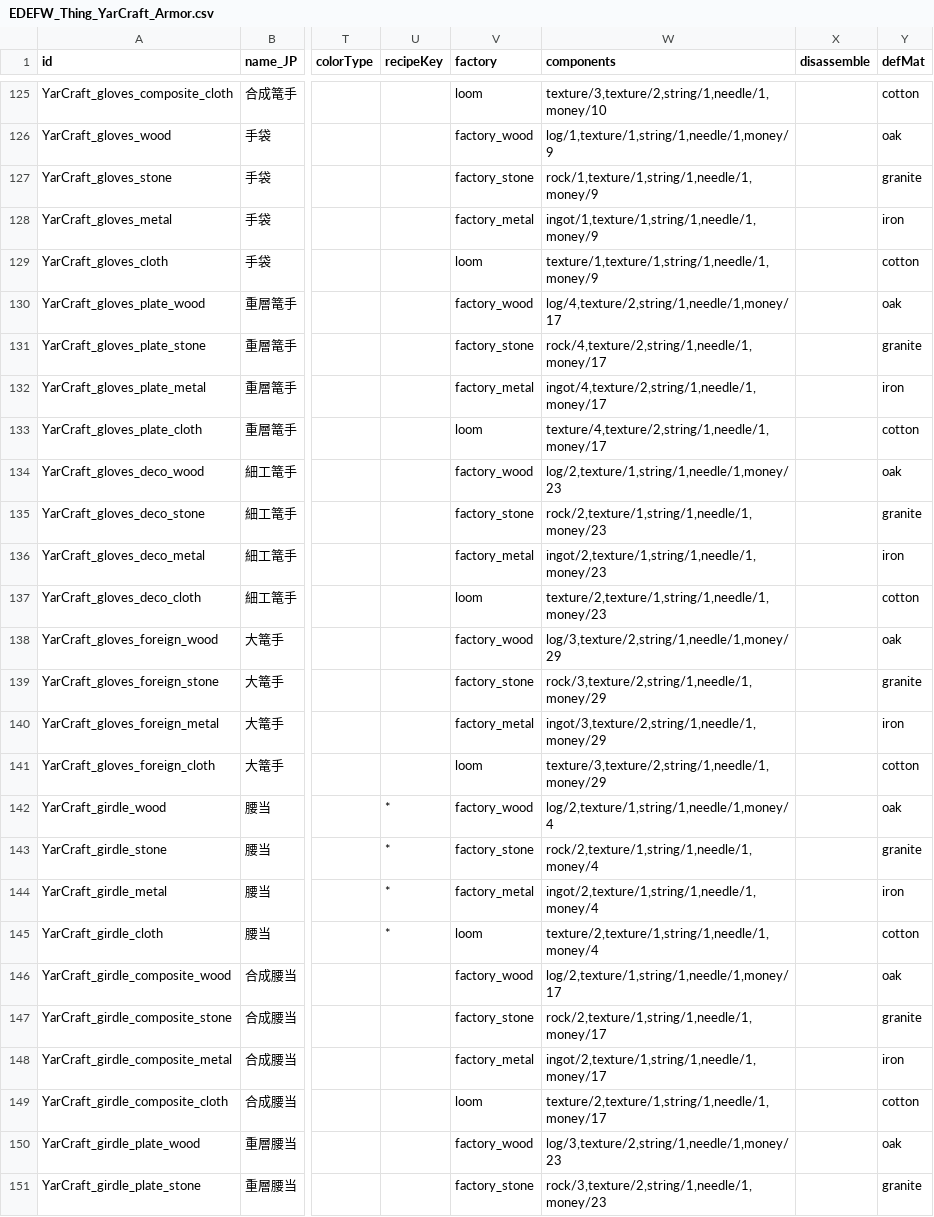
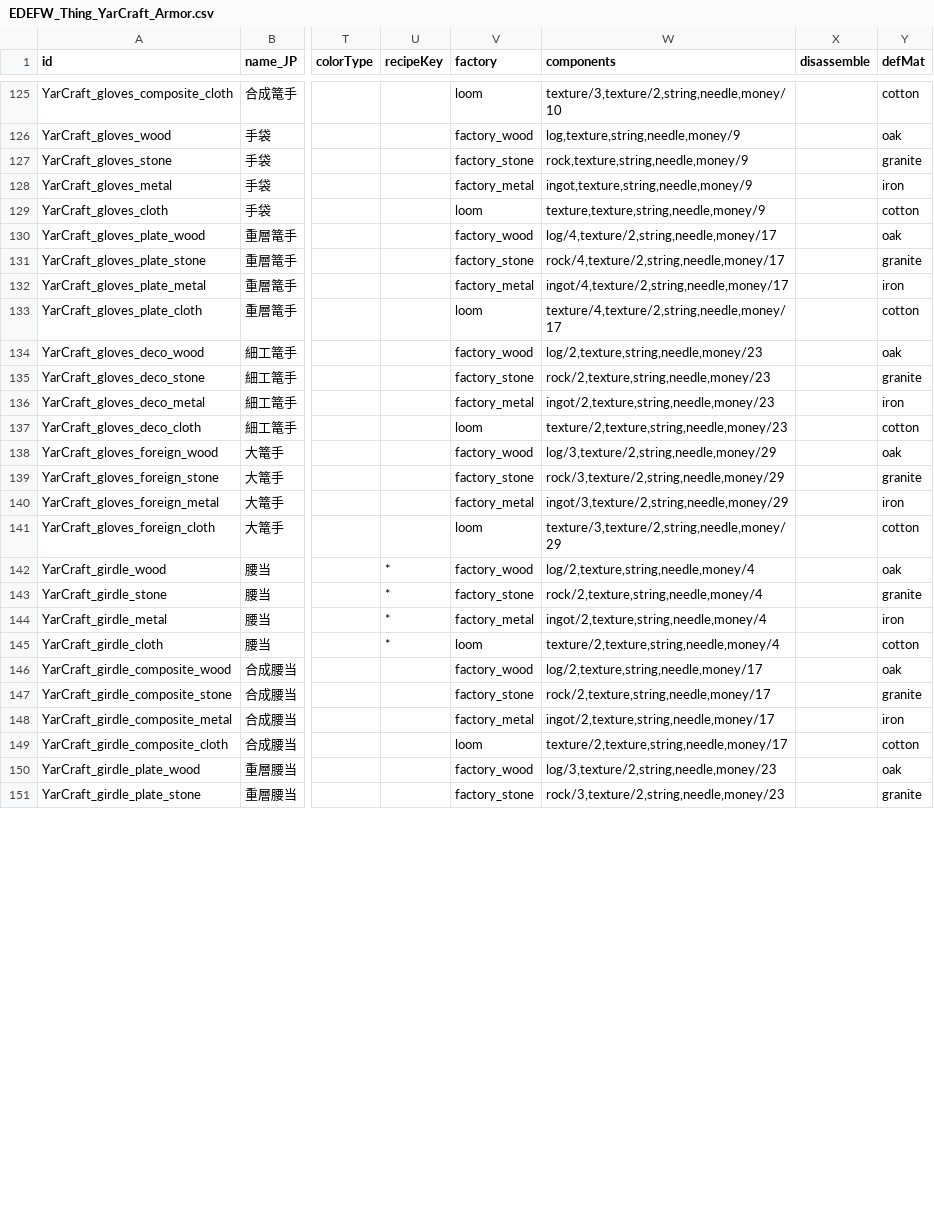
Before and after one commit to hirmiura/elin-yar-craft, a CSV file: Yar_Craft/EDEFW_Thing_YarCraft_Armor.csv, drawn as a sheet; only a part is shown, gaps mark what is left out; the diff covers the shown part only; the diff names each change by its address in the sheet, - before the commit and + after, or states it on an @@ line.

```diff
--- a/Yar_Craft/EDEFW_Thing_YarCraft_Armor.csv
+++ b/Yar_Craft/EDEFW_Thing_YarCraft_Armor.csv
-W125 (components): texture/3,texture/2,string/1,needle/1,money/10
+W125 (components): texture/3,texture/2,string,needle,money/10
-W126 (components): log/1,texture/1,string/1,needle/1,money/9
+W126 (components): log,texture,string,needle,money/9
-W127 (components): rock/1,texture/1,string/1,needle/1,money/9
+W127 (components): rock,texture,string,needle,money/9
-W128 (components): ingot/1,texture/1,string/1,needle/1,money/9
+W128 (components): ingot,texture,string,needle,money/9
-W129 (components): texture/1,texture/1,string/1,needle/1,money/9
+W129 (components): texture,texture,string,needle,money/9
-W130 (components): log/4,texture/2,string/1,needle/1,money/17
+W130 (components): log/4,texture/2,string,needle,money/17
-W131 (components): rock/4,texture/2,string/1,needle/1,money/17
+W131 (components): rock/4,texture/2,string,needle,money/17
-W132 (components): ingot/4,texture/2,string/1,needle/1,money/17
+W132 (components): ingot/4,texture/2,string,needle,money/17
-W133 (components): texture/4,texture/2,string/1,needle/1,money/17
+W133 (components): texture/4,texture/2,string,needle,money/17
-W134 (components): log/2,texture/1,string/1,needle/1,money/23
+W134 (components): log/2,texture,string,needle,money/23
-W135 (components): rock/2,texture/1,string/1,needle/1,money/23
+W135 (components): rock/2,texture,string,needle,money/23
-W136 (components): ingot/2,texture/1,string/1,needle/1,money/23
+W136 (components): ingot/2,texture,string,needle,money/23
-W137 (components): texture/2,texture/1,string/1,needle/1,money/23
+W137 (components): texture/2,texture,string,needle,money/23
-W138 (components): log/3,texture/2,string/1,needle/1,money/29
+W138 (components): log/3,texture/2,string,needle,money/29
-W139 (components): rock/3,texture/2,string/1,needle/1,money/29
+W139 (components): rock/3,texture/2,string,needle,money/29
-W140 (components): ingot/3,texture/2,string/1,needle/1,money/29
+W140 (components): ingot/3,texture/2,string,needle,money/29
-W141 (components): texture/3,texture/2,string/1,needle/1,money/29
+W141 (components): texture/3,texture/2,string,needle,money/29
-W142 (components): log/2,texture/1,string/1,needle/1,money/4
+W142 (components): log/2,texture,string,needle,money/4
-W143 (components): rock/2,texture/1,string/1,needle/1,money/4
+W143 (components): rock/2,texture,string,needle,money/4
-W144 (components): ingot/2,texture/1,string/1,needle/1,money/4
+W144 (components): ingot/2,texture,string,needle,money/4
-W145 (components): texture/2,texture/1,string/1,needle/1,money/4
+W145 (components): texture/2,texture,string,needle,money/4
-W146 (components): log/2,texture/1,string/1,needle/1,money/17
+W146 (components): log/2,texture,string,needle,money/17
-W147 (components): rock/2,texture/1,string/1,needle/1,money/17
+W147 (components): rock/2,texture,string,needle,money/17
-W148 (components): ingot/2,texture/1,string/1,needle/1,money/17
+W148 (components): ingot/2,texture,string,needle,money/17
-W149 (components): texture/2,texture/1,string/1,needle/1,money/17
+W149 (components): texture/2,texture,string,needle,money/17
-W150 (components): log/3,texture/2,string/1,needle/1,money/23
+W150 (components): log/3,texture/2,string,needle,money/23
-W151 (components): rock/3,texture/2,string/1,needle/1,money/23
+W151 (components): rock/3,texture/2,string,needle,money/23
```
Also changed, not shown: 109 edited cells elsewhere in this file, Yar_Craft/EDEFW_Thing_YarCraft_Weapon.csv, Yar_Craft_CN/EDEFW_Thing_YarCraft_Armor.csv, 1 other file.
